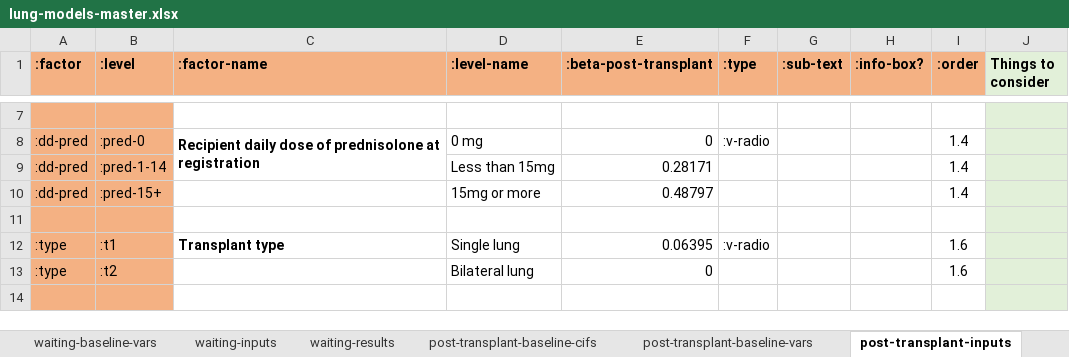
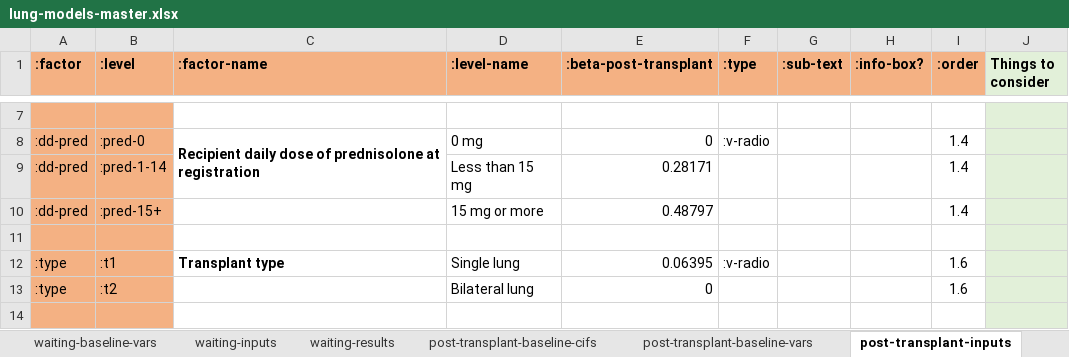
Before and after one commit to WintonCentre/kcp, an Excel workbook: resources/lung-models-master.xlsx, sheet post-transplant-inputs, drawn as a sheet; only a part is shown, gaps mark what is left out; values as stored, in another font and other column widths than the file's, no borders; the diff covers the shown part only; the diff names each change by its address in the sheet, - before the commit and + after, or states it on an @@ line.

```diff
--- a/resources/lung-models-master.xlsx (sheet post-transplant-inputs)
+++ b/resources/lung-models-master.xlsx (sheet post-transplant-inputs)
-D9 (:level-name): Less than 15mg
+D9 (:level-name): Less than 15 mg
-D10 (:level-name): 15mg or more
+D10 (:level-name): 15 mg or more
```
Also changed, not shown: 15 added rows, 5 removed rows and 22 edited cells elsewhere in this sheet, sheet post-transplant-baseline-vars, 2 other files.
